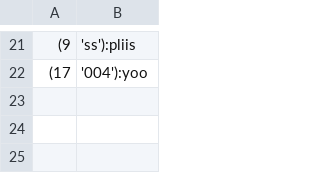
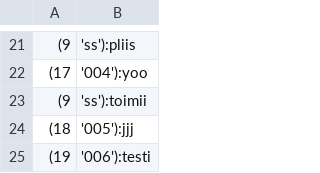
Before and after one commit to sansilla/ot-harjoitustyo, a CSV file: data/notes.csv, drawn as a sheet; only a part is shown, gaps mark what is left out; the diff names each change by its address in the sheet, - before the commit and + after, or states it on an @@ line.

```diff
--- a/data/notes.csv
+++ b/data/notes.csv
+row 23: (9 | 'ss'):toimii
+row 24: (18 | '005'):jjj
+row 25: (19 | '006'):testi
```
Also changed, not shown: 2 other files.
